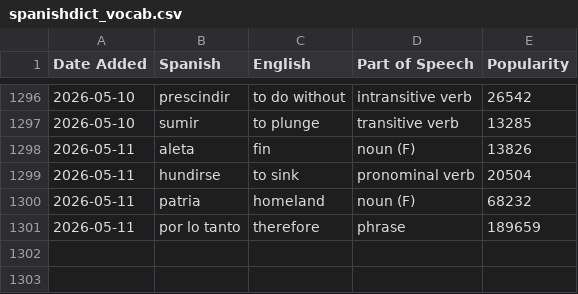
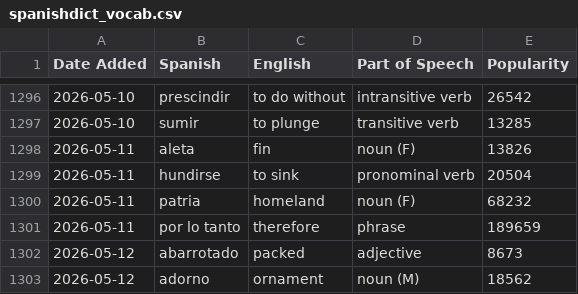
Before and after one commit to jessejeter/spanish-tools, a CSV file: spanishdict_vocab.csv, drawn as a sheet; only a part is shown, gaps mark what is left out.

```diff
--- a/spanishdict_vocab.csv
+++ b/spanishdict_vocab.csv
@@ -1301 +1301,3 @@
 2026-05-11,por lo tanto,therefore,phrase,189659
+2026-05-12,abarrotado,packed,adjective,8673
+2026-05-12,adorno,ornament,noun (M),18562
```
